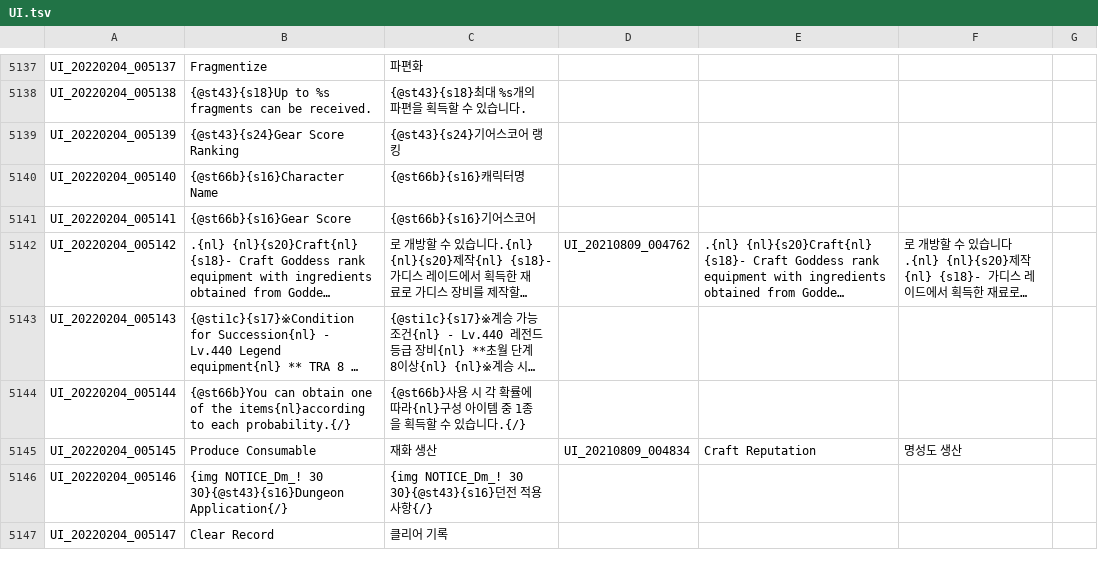
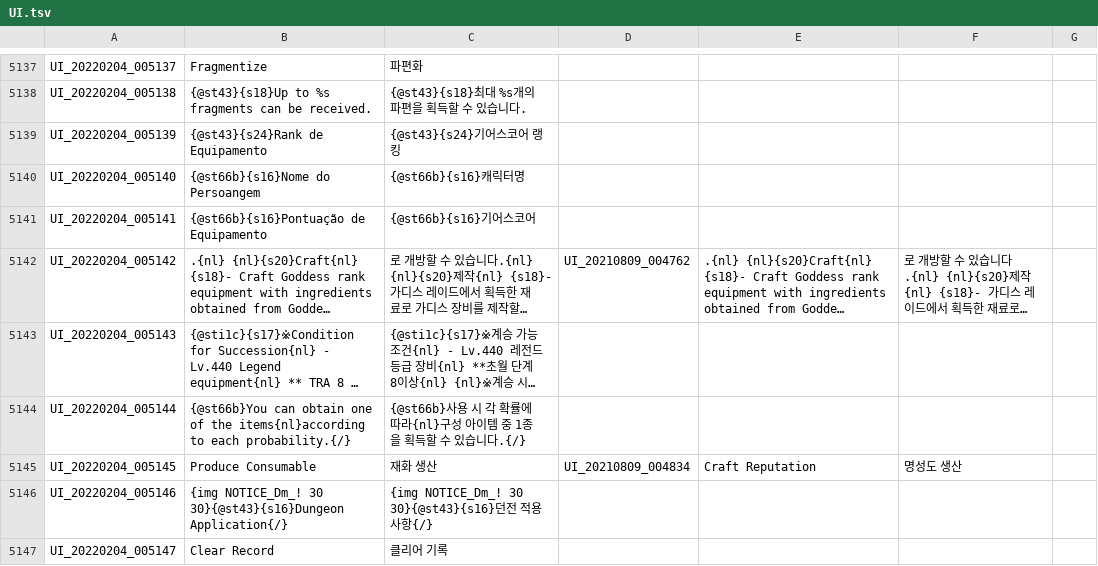
Before and after one commit to Treeofsavior/PortugueseTranslation, a TSV file: UI.tsv, drawn as a sheet; only a part is shown, gaps mark what is left out; long unchanged cells end in …; the diff covers the shown part only; the diff names each change by its address in the sheet, - before the commit and + after, or states it on an @@ line.

```diff
--- a/UI.tsv
+++ b/UI.tsv
-B5139: {@st43}{s24}Gear Score Ranking
+B5139: {@st43}{s24}Rank de Equipamento
-B5140: {@st66b}{s16}Character Name
+B5140: {@st66b}{s16}Nome do Persoangem
-B5141: {@st66b}{s16}Gear Score
+B5141: {@st66b}{s16}Pontuação de Equipamento
```
Also changed, not shown: 21 edited cells elsewhere in this file.
